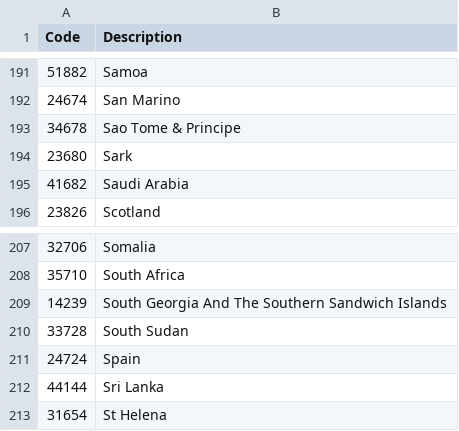
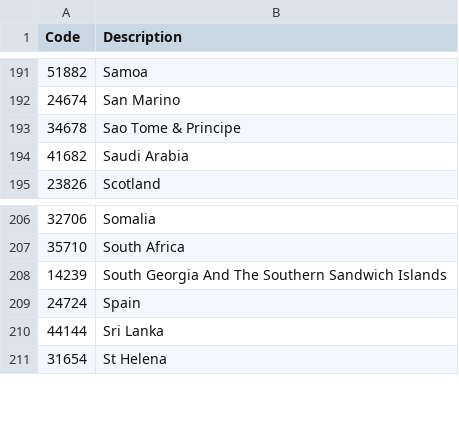
Before and after one commit to ocas/DomesticOnDemand, a CSV file: lookups/countries.csv, drawn as a sheet; only a part is shown, gaps mark what is left out.

Commit message:
Remove disabled countries
Remove disabled countries South Sudan and Sark as Production DB has these both as disabled

```diff
--- a/lookups/countries.csv
+++ b/lookups/countries.csv
@@ -193,3 +193,2 @@
 34678,Sao Tome & Principe
-23680,Sark
 41682,Saudi Arabia
@@ -209,3 +208,2 @@
 14239,South Georgia And The Southern Sandwich Islands
-33728,South Sudan
 24724,Spain
```
